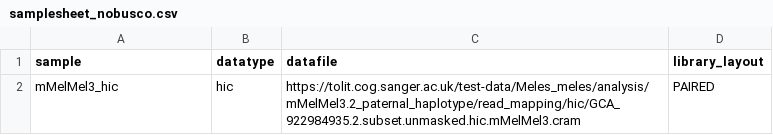
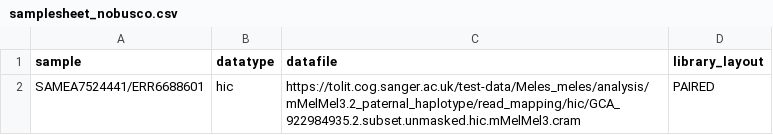
Before and after one commit to sanger-tol/blobtoolkit, a CSV file: assets/samplesheet_nobusco.csv, drawn as a sheet.

Commit message:
Forgot to handle single-ended meta and update new `sample`

```diff
--- a/assets/samplesheet_nobusco.csv
+++ b/assets/samplesheet_nobusco.csv
@@ -1,2 +1,2 @@
 sample,datatype,datafile,library_layout
-mMelMel3_hic,hic,https://tolit.cog.sanger.ac.uk/test-data/Meles_meles/analysis/mMelMel3.2_paternal_haplotype/read_mapping/hic/GCA_922984935.2.subset.unmasked.hic.mMelMel3.cram,PAIRED
+SAMEA7524441/ERR6688601,hic,https://tolit.cog.sanger.ac.uk/test-data/Meles_meles/analysis/mMelMel3.2_paternal_haplotype/read_mapping/hic/GCA_922984935.2.subset.unmasked.hic.mMelMel3.cram,PAIRED
```
Also changed, not shown: 5 other files.
